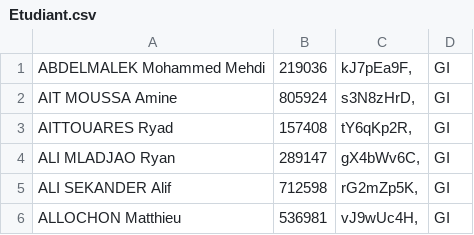
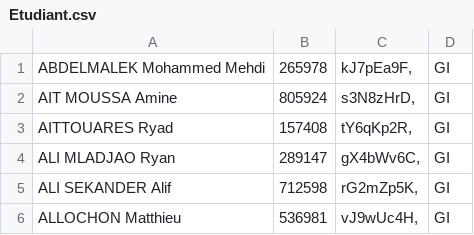
Before and after one commit to viicorico/automatisation-plannification, a CSV file: csv/Etudiant.csv (was Etudiant.csv), drawn as a sheet; only a part is shown.

```diff
--- a/Etudiant.csv
+++ b/csv/Etudiant.csv
@@ -1,2 +1,2 @@
-ABDELMALEK Mohammed Mehdi,219036,"kJ7pEa9F,",GI
+ABDELMALEK Mohammed Mehdi,265978,"kJ7pEa9F,",GI
 AIT MOUSSA Amine,805924,"s3N8zHrD,",GI
```
Also changed, not shown: 16 other files.
